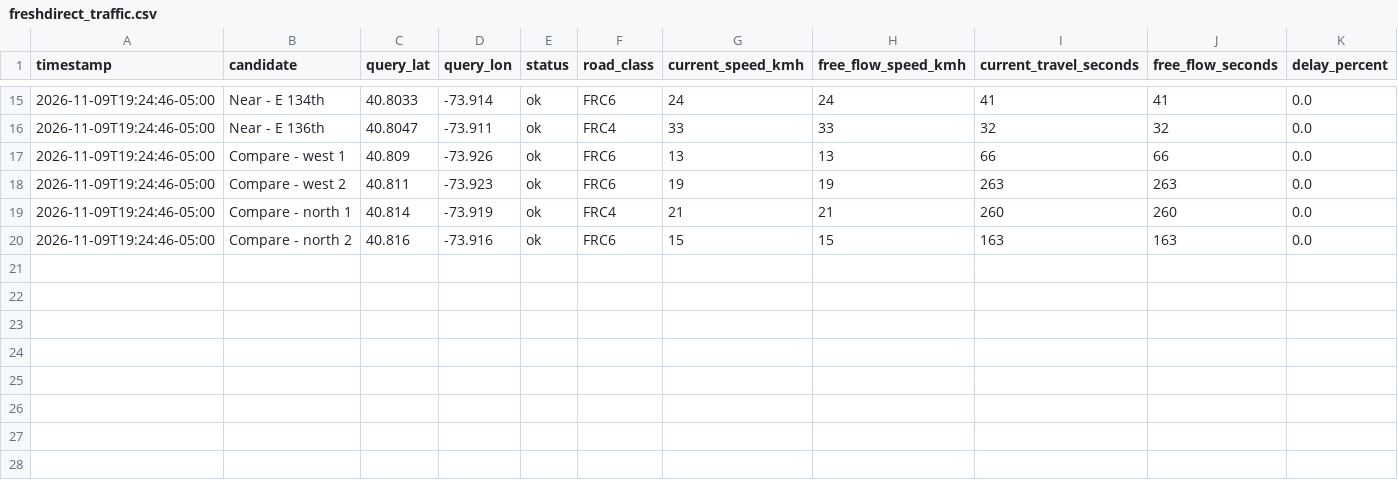
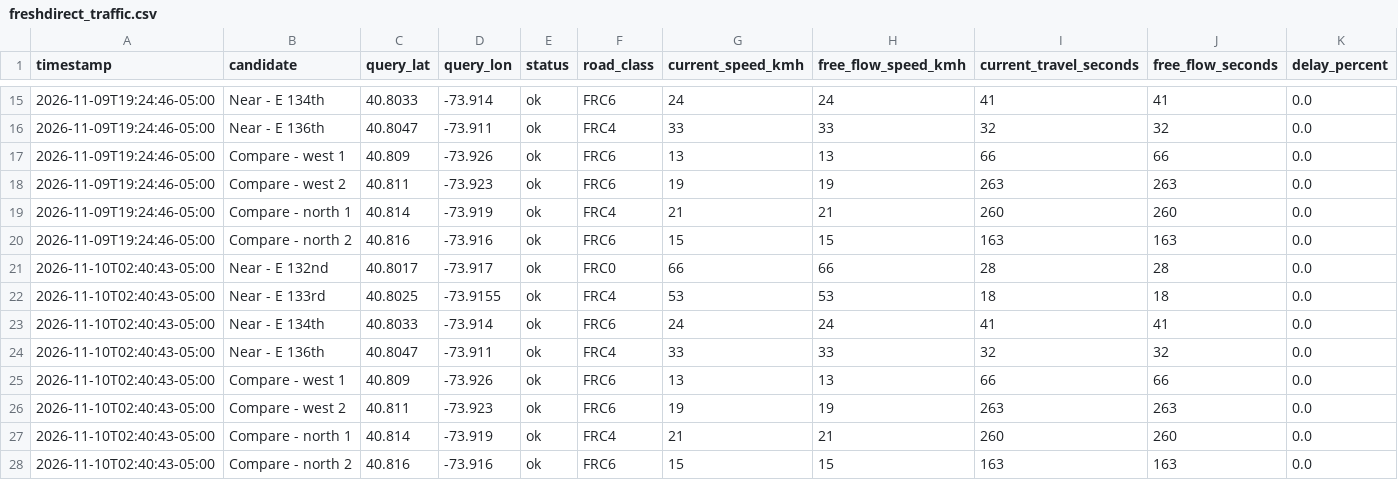
Before and after one commit to sofiabrazda213/freshdirect-traffic, a CSV file: freshdirect_traffic.csv, drawn as a sheet; only a part is shown, gaps mark what is left out; rows hold the shown columns only; the diff names each change by its address in the sheet, - before the commit and + after, or states it on an @@ line.

```diff
--- a/freshdirect_traffic.csv
+++ b/freshdirect_traffic.csv
+row 21: 2026-11-10T02:40:43-05:00 | Near - E 132nd | 40.8017 | -73.917 | ok | FRC0 | 66 | 66 | 28 | 28 | 0.0
+row 22: 2026-11-10T02:40:43-05:00 | Near - E 133rd | 40.8025 | -73.9155 | ok | FRC4 | 53 | 53 | 18 | 18 | 0.0
+row 23: 2026-11-10T02:40:43-05:00 | Near - E 134th | 40.8033 | -73.914 | ok | FRC6 | 24 | 24 | 41 | 41 | 0.0
+row 24: 2026-11-10T02:40:43-05:00 | Near - E 136th | 40.8047 | -73.911 | ok | FRC4 | 33 | 33 | 32 | 32 | 0.0
+row 25: 2026-11-10T02:40:43-05:00 | Compare - west 1 | 40.809 | -73.926 | ok | FRC6 | 13 | 13 | 66 | 66 | 0.0
+row 26: 2026-11-10T02:40:43-05:00 | Compare - west 2 | 40.811 | -73.923 | ok | FRC6 | 19 | 19 | 263 | 263 | 0.0
+row 27: 2026-11-10T02:40:43-05:00 | Compare - north 1 | 40.814 | -73.919 | ok | FRC4 | 21 | 21 | 260 | 260 | 0.0
+row 28: 2026-11-10T02:40:43-05:00 | Compare - north 2 | 40.816 | -73.916 | ok | FRC6 | 15 | 15 | 163 | 163 | 0.0
```
